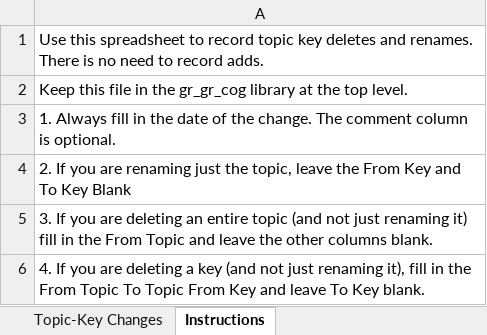
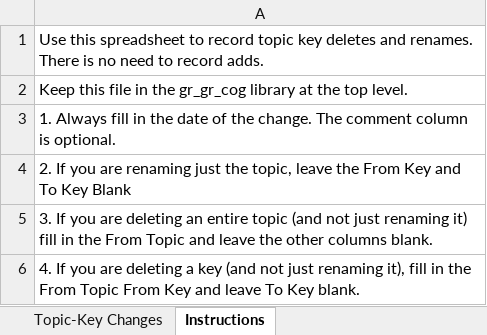
Before and after one commit to AGES-Initiatives/ages-alwb-library-gr-gr-cog, an Excel workbook: net.ages.liturgical.workbench.library_gr_GR_cog/Changes/ALWB_Topic_Key_Changes.xlsx, sheet Instructions, drawn as a sheet; values as stored, in another font and other column widths than the file's, no borders; the diff names each change by its address in the sheet, - before the commit and + after, or states it on an @@ line.

```diff
--- a/net.ages.liturgical.workbench.library_gr_GR_cog/Changes/ALWB_Topic_Key_Changes.xlsx (sheet Instructions)
+++ b/net.ages.liturgical.workbench.library_gr_GR_cog/Changes/ALWB_Topic_Key_Changes.xlsx (sheet Instructions)
-A6: …From Topic To Topic From Key…
+A6: …From Topic From Key…
```
